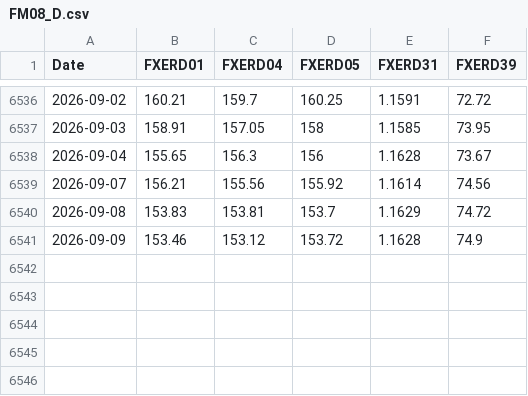
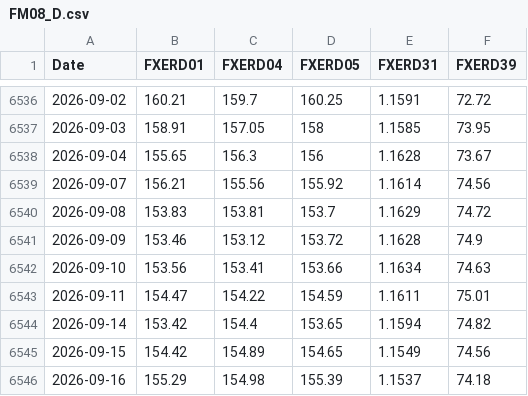
Before and after one commit to keroppa88/goj_boj, a CSV file: data/boj/FM08_D.csv, drawn as a sheet; only a part is shown, gaps mark what is left out.

```diff
--- a/data/boj/FM08_D.csv
+++ b/data/boj/FM08_D.csv
@@ -6541 +6541,6 @@ Date,FXERD01,FXERD04,FXERD05,FXERD31,FXERD39
 2026-09-09,153.46,153.12,153.72,1.1628,74.9
+2026-09-10,153.56,153.41,153.66,1.1634,74.63
+2026-09-11,154.47,154.22,154.59,1.1611,75.01
+2026-09-14,153.42,154.4,153.65,1.1594,74.82
+2026-09-15,154.42,154.89,154.65,1.1549,74.56
+2026-09-16,155.29,154.98,155.39,1.1537,74.18
```
Also changed, not shown: data/boj/FM01_D.csv.
